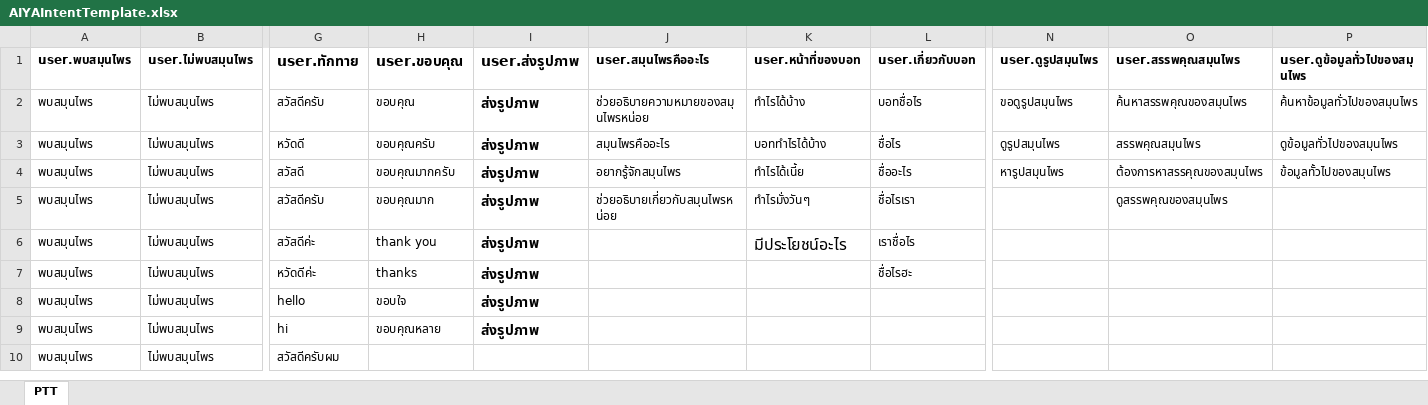
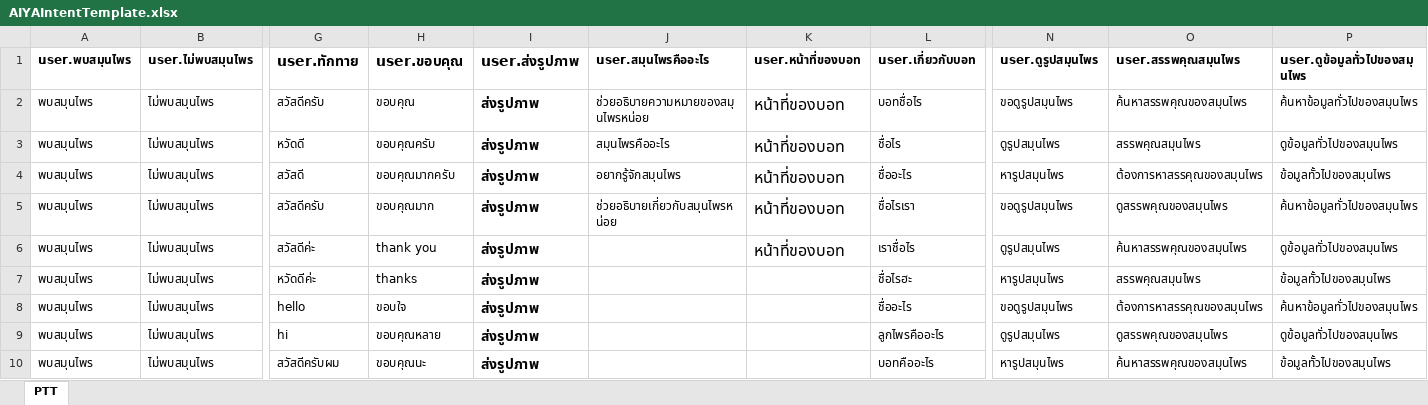
Before and after one commit to tmwatchanan/samoonprai-bot, an Excel workbook: rasa/data/AIYAIntentTemplate.xlsx, sheet PTT, drawn as a sheet; only a part is shown, gaps mark what is left out; values as stored, in another font and other column widths than the file's, no borders; the diff covers the shown part only; the diff names each change by its address in the sheet, - before the commit and + after, or states it on an @@ line.

Commit message:
add feature_list

```diff
--- a/rasa/data/AIYAIntentTemplate.xlsx (sheet PTT)
+++ b/rasa/data/AIYAIntentTemplate.xlsx (sheet PTT)
-K2 (user.หน้าที่ของบอท): ทำไรได้บ้าง
+K2 (user.หน้าที่ของบอท): หน้าที่ของบอท
@@ K2:K5 text size: larger @@
-K3 (user.หน้าที่ของบอท): บอททำไรได้บ้าง
+K3 (user.หน้าที่ของบอท): หน้าที่ของบอท
-K4 (user.หน้าที่ของบอท): ทำไรได้เนี้ย
+K4 (user.หน้าที่ของบอท): หน้าที่ของบอท
-K5 (user.หน้าที่ของบอท): ทำไรมั่งวันๆ
+K5 (user.หน้าที่ของบอท): หน้าที่ของบอท
-N5 (user.ดูรูปสมุนไพร): (empty)
+N5 (user.ดูรูปสมุนไพร): ขอดูรูปสมุนไพร
-P5 (user.ดูข้อมูลทั่วไปของสมุนไพร): (empty)
+P5 (user.ดูข้อมูลทั่วไปของสมุนไพร): ค้นหาข้อมูลทั่วไปของสมุนไพร
-K6 (user.หน้าที่ของบอท): มีประโยชน์อะไร
+K6 (user.หน้าที่ของบอท): หน้าที่ของบอท
-N6 (user.ดูรูปสมุนไพร): (empty)
+N6 (user.ดูรูปสมุนไพร): ดูรูปสมุนไพร
-O6 (user.สรรพคุณสมุนไพร): (empty)
+O6 (user.สรรพคุณสมุนไพร): ค้นหาสรรพคุณของสมุนไพร
-P6 (user.ดูข้อมูลทั่วไปของสมุนไพร): (empty)
+P6 (user.ดูข้อมูลทั่วไปของสมุนไพร): ดูข้อมูลทั่วไปของสมุนไพร
-N7 (user.ดูรูปสมุนไพร): (empty)
+N7 (user.ดูรูปสมุนไพร): หารูปสมุนไพร
-O7 (user.สรรพคุณสมุนไพร): (empty)
+O7 (user.สรรพคุณสมุนไพร): สรรพคุณสมุนไพร
-P7 (user.ดูข้อมูลทั่วไปของสมุนไพร): (empty)
+P7 (user.ดูข้อมูลทั่วไปของสมุนไพร): ข้อมูลทั้วไปของสมุนไพร
-L8 (user.เกี่ยวกับบอท): (empty)
+L8 (user.เกี่ยวกับบอท): ชื่ออะไร
-N8 (user.ดูรูปสมุนไพร): (empty)
+N8 (user.ดูรูปสมุนไพร): ขอดูรูปสมุนไพร
-O8 (user.สรรพคุณสมุนไพร): (empty)
+O8 (user.สรรพคุณสมุนไพร): ต้องการหาสรรคุณของสมุนไพร
-P8 (user.ดูข้อมูลทั่วไปของสมุนไพร): (empty)
+P8 (user.ดูข้อมูลทั่วไปของสมุนไพร): ค้นหาข้อมูลทั่วไปของสมุนไพร
-L9 (user.เกี่ยวกับบอท): (empty)
+L9 (user.เกี่ยวกับบอท): ลูกไพรคืออะไร
-N9 (user.ดูรูปสมุนไพร): (empty)
+N9 (user.ดูรูปสมุนไพร): ดูรูปสมุนไพร
-O9 (user.สรรพคุณสมุนไพร): (empty)
+O9 (user.สรรพคุณสมุนไพร): ดูสรรพคุณของสมุนไพร
-P9 (user.ดูข้อมูลทั่วไปของสมุนไพร): (empty)
+P9 (user.ดูข้อมูลทั่วไปของสมุนไพร): ดูข้อมูลทั่วไปของสมุนไพร
-H10 (user.ขอบคุณ): (empty)
+H10 (user.ขอบคุณ): ขอบคุณนะ
-I10 (user.ส่งรูปภาพ): (empty)
+I10 (user.ส่งรูปภาพ): ส่งรูปภาพ
-L10 (user.เกี่ยวกับบอท): (empty)
+L10 (user.เกี่ยวกับบอท): บอทคืออะไร
-N10 (user.ดูรูปสมุนไพร): (empty)
+N10 (user.ดูรูปสมุนไพร): หารูปสมุนไพร
-O10 (user.สรรพคุณสมุนไพร): (empty)
+O10 (user.สรรพคุณสมุนไพร): ค้นหาสรรพคุณของสมุนไพร
-P10 (user.ดูข้อมูลทั่วไปของสมุนไพร): (empty)
+P10 (user.ดูข้อมูลทั่วไปของสมุนไพร): ข้อมูลทั้วไปของสมุนไพร
```
Also changed, not shown: 34 edited cells elsewhere in this sheet, 9 other files.
